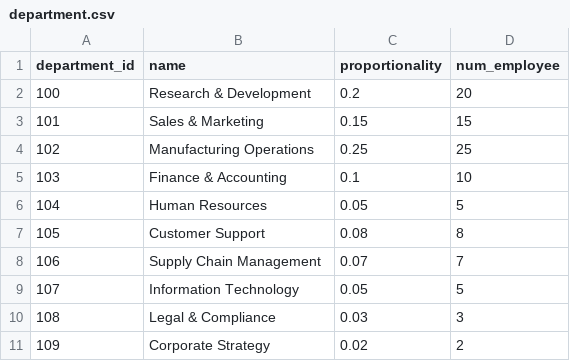
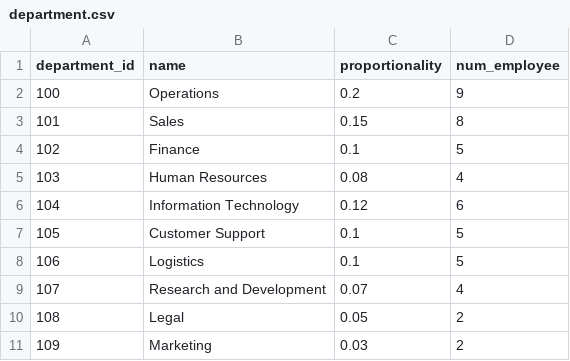
Before and after one commit to JBaltaMG/SynetheticDataGeneration, a CSV file: data/outputdata/dimensions/department.csv, drawn as a sheet.

```diff
--- a/data/outputdata/dimensions/department.csv
+++ b/data/outputdata/dimensions/department.csv
@@ -1,11 +1,11 @@
 department_id,name,proportionality,num_employee
-100,Research & Development,0.2,20
-101,Sales & Marketing,0.15,15
-102,Manufacturing Operations,0.25,25
-103,Finance & Accounting,0.1,10
-104,Human Resources,0.05,5
-105,Customer Support,0.08,8
-106,Supply Chain Management,0.07,7
-107,Information Technology,0.05,5
-108,Legal & Compliance,0.03,3
-109,Corporate Strategy,0.02,2
+100,Operations,0.2,9
+101,Sales,0.15,8
+102,Finance,0.1,5
+103,Human Resources,0.08,4
+104,Information Technology,0.12,6
+105,Customer Support,0.1,5
+106,Logistics,0.1,5
+107,Research and Development,0.07,4
+108,Legal,0.05,2
+109,Marketing,0.03,2
```
Also changed, not shown: data/outputdata/dimensions/customer.csv, data/outputdata/dimensions/procurement.csv, 20 other files.
